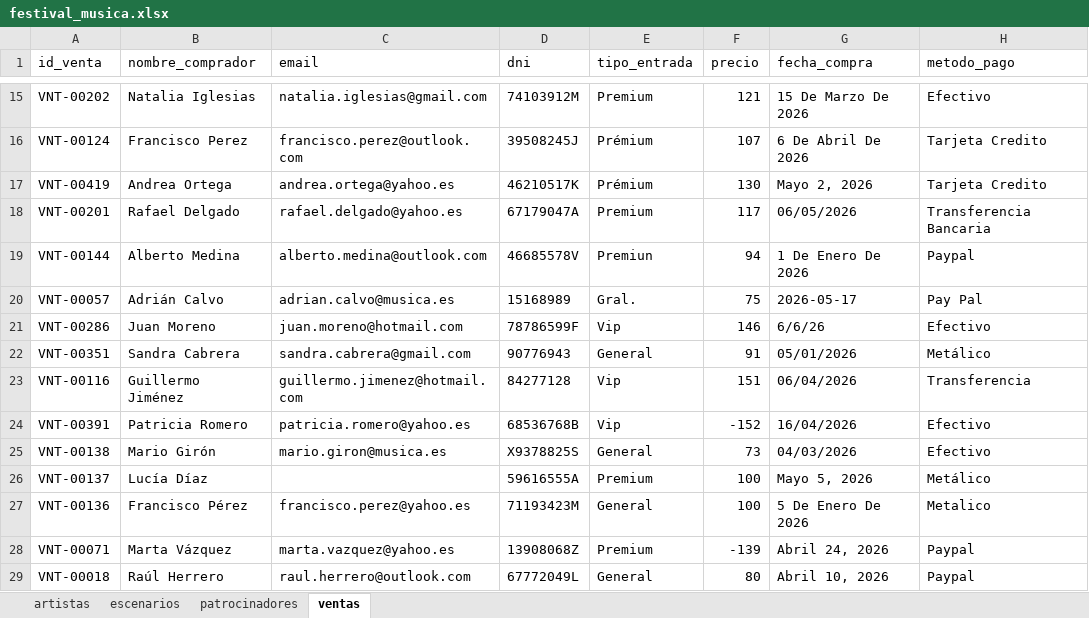
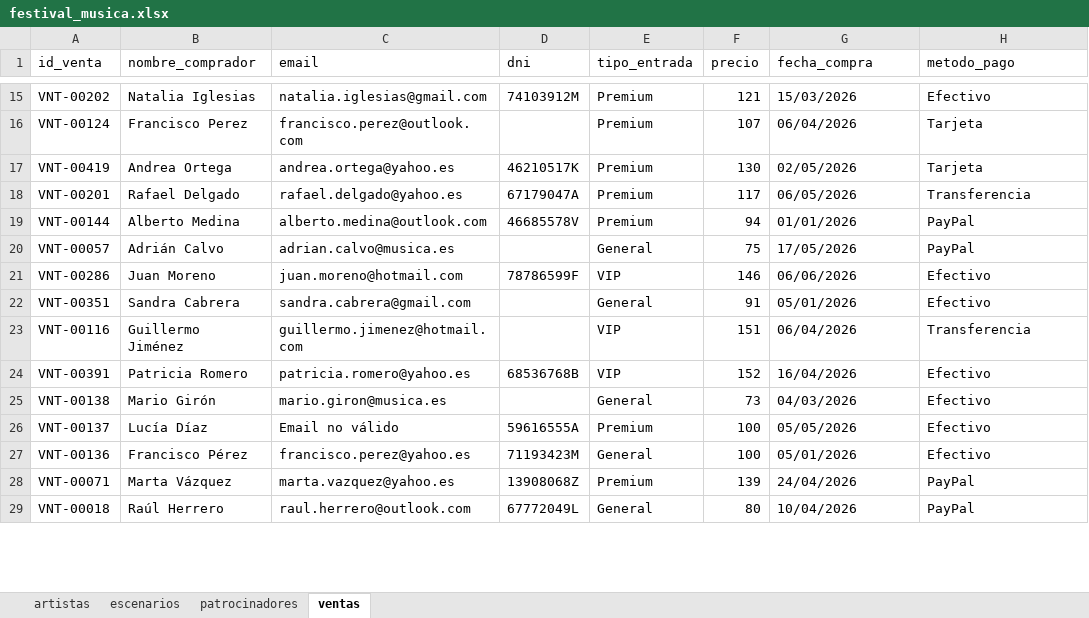
Before and after one commit to osunama/clases_phyton_big_data, an Excel workbook: practica_final/practica_final_miguel_angel/datos_limpios/festival_musica.xlsx, sheet ventas, drawn as a sheet; only a part is shown, gaps mark what is left out; values as stored, in another font and other column widths than the file's, no borders; the diff covers the shown part only; the diff names each change by its address in the sheet, - before the commit and + after, or states it on an @@ line.

```diff
--- a/practica_final/practica_final_miguel_angel/datos_limpios/festival_musica.xlsx (sheet ventas)
+++ b/practica_final/practica_final_miguel_angel/datos_limpios/festival_musica.xlsx (sheet ventas)
-G15 (fecha_compra): 15 De Marzo De 2026
+G15 (fecha_compra): 15/03/2026
-D16 (dni): 39508245J
+D16 (dni): (empty)
-E16:E17 (tipo_entrada): Prémium
+E16:E17 (tipo_entrada): Premium
-G16 (fecha_compra): 6 De Abril De 2026
+G16 (fecha_compra): 06/04/2026
-H16:H17 (metodo_pago): Tarjeta Credito
+H16:H17 (metodo_pago): Tarjeta
-G17 (fecha_compra): Mayo 2, 2026
+G17 (fecha_compra): 02/05/2026
-H18 (metodo_pago): Transferencia Bancaria
+H18 (metodo_pago): Transferencia
-E19 (tipo_entrada): Premiun
+E19 (tipo_entrada): Premium
-G19 (fecha_compra): 1 De Enero De 2026
+G19 (fecha_compra): 01/01/2026
-H19 (metodo_pago): Paypal
+H19 (metodo_pago): PayPal
-D20 (dni): 15168989
+D20 (dni): (empty)
-E20 (tipo_entrada): Gral.
+E20 (tipo_entrada): General
-G20 (fecha_compra): 2026-05-17
+G20 (fecha_compra): 17/05/2026
-H20 (metodo_pago): Pay Pal
+H20 (metodo_pago): PayPal
-E21 (tipo_entrada): Vip
+E21 (tipo_entrada): VIP
-G21 (fecha_compra): 6/6/26
+G21 (fecha_compra): 06/06/2026
-D22 (dni): 90776943
+D22 (dni): (empty)
-H22 (metodo_pago): Metálico
+H22 (metodo_pago): Efectivo
-D23 (dni): 84277128
+D23 (dni): (empty)
-E23:E24 (tipo_entrada): Vip
+E23:E24 (tipo_entrada): VIP
-F24 (precio): -152
+F24 (precio): 152
-D25 (dni): X9378825S
+D25 (dni): (empty)
-C26 (email): (empty)
+C26 (email): Email no válido
-G26 (fecha_compra): Mayo 5, 2026
+G26 (fecha_compra): 05/05/2026
-H26 (metodo_pago): Metálico
+H26 (metodo_pago): Efectivo
-G27 (fecha_compra): 5 De Enero De 2026
+G27 (fecha_compra): 05/01/2026
-H27 (metodo_pago): Metalico
+H27 (metodo_pago): Efectivo
-F28 (precio): -139
+F28 (precio): 139
-G28 (fecha_compra): Abril 24, 2026
+G28 (fecha_compra): 24/04/2026
-H28:H29 (metodo_pago): Paypal
+H28:H29 (metodo_pago): PayPal
-G29 (fecha_compra): Abril 10, 2026
+G29 (fecha_compra): 10/04/2026
```
Also changed, not shown: 947 edited cells elsewhere in this sheet, sheet artistas, sheet patrocinadores, sheet escenarios, 53 other files.
